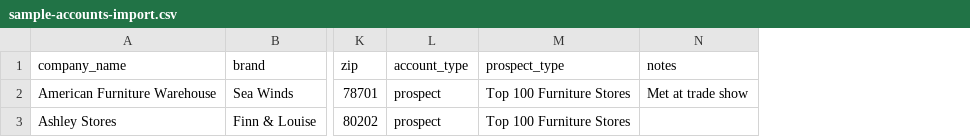
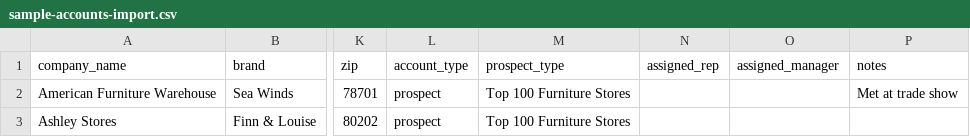
Before and after one commit to Gabriella0808/lineage-sales-hub, a CSV file: public/sample-accounts-import.csv, drawn as a sheet; only a part is shown, gaps mark what is left out; the diff names each change by its address in the sheet, - before the commit and + after, or states it on an @@ line.

```diff
--- a/public/sample-accounts-import.csv
+++ b/public/sample-accounts-import.csv
+column N (assigned_rep), empty
+column O (assigned_manager), empty
```
Also changed, not shown: 1 other file.
